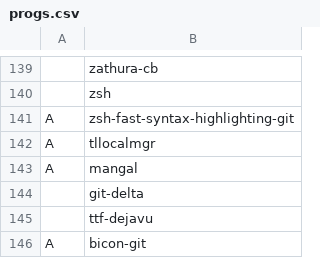
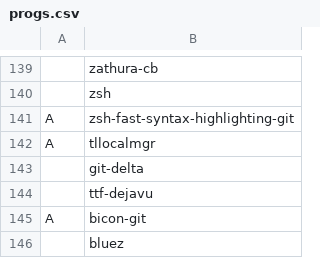
Before and after one commit to iStagnant/download, a CSV file: progs.csv, drawn as a sheet; only a part is shown, gaps mark what is left out; the shorter side is filled out with more unchanged rows.

Commit message:
Removed mangal

```diff
--- a/progs.csv
+++ b/progs.csv
@@ -142,3 +142,2 @@ A,zsh-fast-syntax-highlighting-git
 A,tllocalmgr
-A,mangal
 ,git-delta
```
Also changed, not shown: 1 other file.
